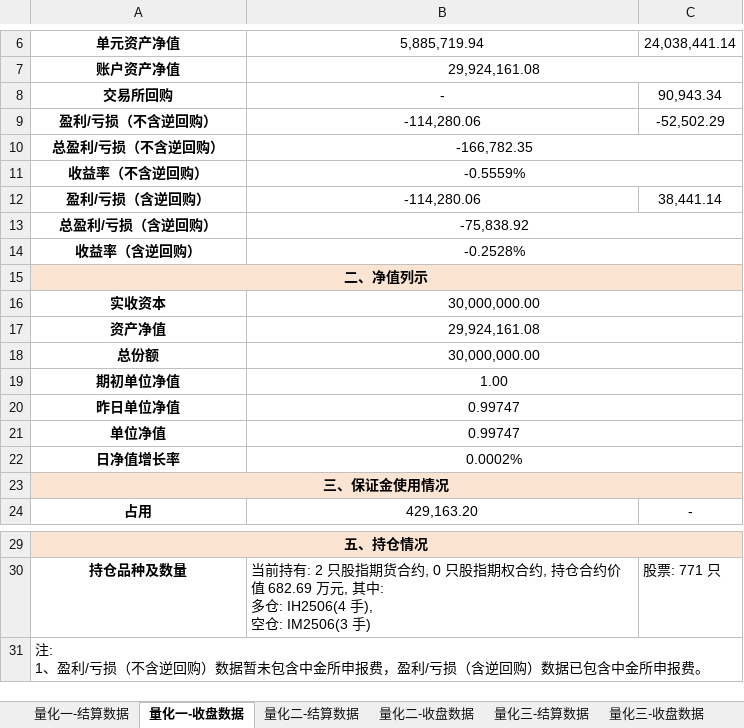
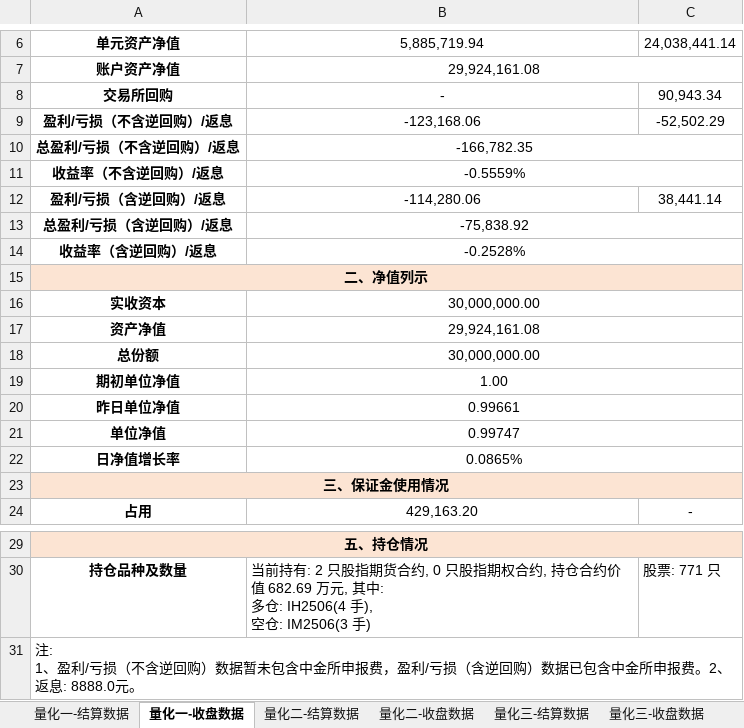
Before and after one commit to lishengze/python-study, an Excel workbook: template/5.29/量化业务日报-2025-05-29.xlsx, sheet 量化一-收盘数据, drawn as a sheet; only a part is shown, gaps mark what is left out; values as stored, in another font and other column widths than the file's, no borders; charts and pictures not drawn; the diff names each change by its address in the sheet, - before the commit and + after, or states it on an @@ line.

```diff
--- a/template/5.29/量化业务日报-2025-05-29.xlsx (sheet 量化一-收盘数据)
+++ b/template/5.29/量化业务日报-2025-05-29.xlsx (sheet 量化一-收盘数据)
-A9: 盈利/亏损（不含逆回购）
+A9: 盈利/亏损（不含逆回购）/返息
-B9: -114,280.06
+B9: -123,168.06
-A10: 总盈利/亏损（不含逆回购）
+A10: 总盈利/亏损（不含逆回购）/返息
-A11: 收益率（不含逆回购）
+A11: 收益率（不含逆回购）/返息
-A12: 盈利/亏损（含逆回购）
+A12: 盈利/亏损（含逆回购）/返息
-A13: 总盈利/亏损（含逆回购）
+A13: 总盈利/亏损（含逆回购）/返息
-A14: 收益率（含逆回购）
+A14: 收益率（含逆回购）/返息
-B20: 0.99747
+B20: 0.99661
-B22: 0.0002%
+B22: 0.0865%
-A31: …申报费。
+A31: …申报费。2、返息: 8888.0元。
```
Also changed, not shown: sheet 量化三-收盘数据, sheet 量化一-结算数据, sheet 量化三-结算数据, sheet 量化二-结算数据, sheet 量化二-收盘数据, charts or pictures, template/5.29/净值.xlsx, 13 other files.
